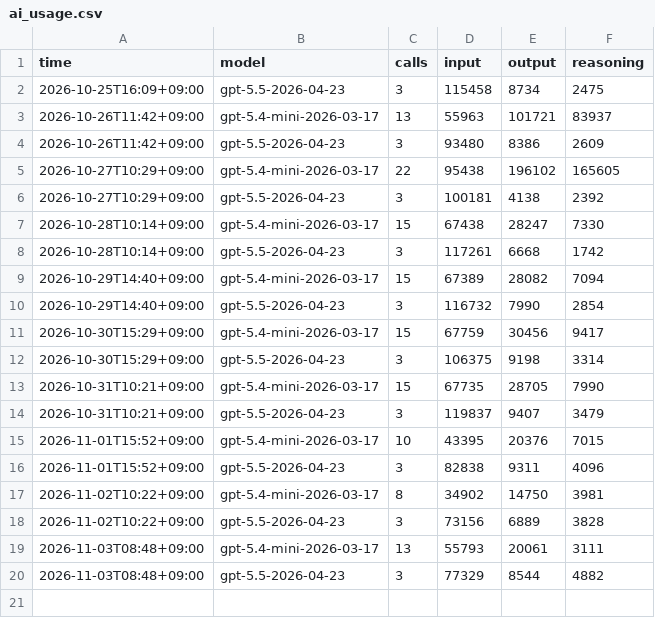
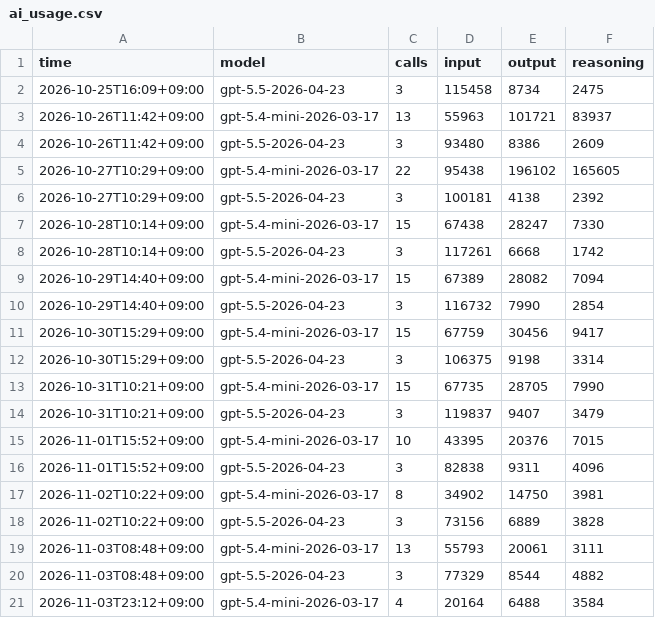
Before and after one commit to raspos/bokwatch, a CSV file: data/ai_usage.csv, drawn as a sheet; the diff names each change by its address in the sheet, - before the commit and + after, or states it on an @@ line.

```diff
--- a/data/ai_usage.csv
+++ b/data/ai_usage.csv
+row 21: 2026-11-03T23:12+09:00 | gpt-5.4-mini-2026-03-17 | 4 | 20164 | 6488 | 3584
```
Also changed, not shown: 10 other files.
